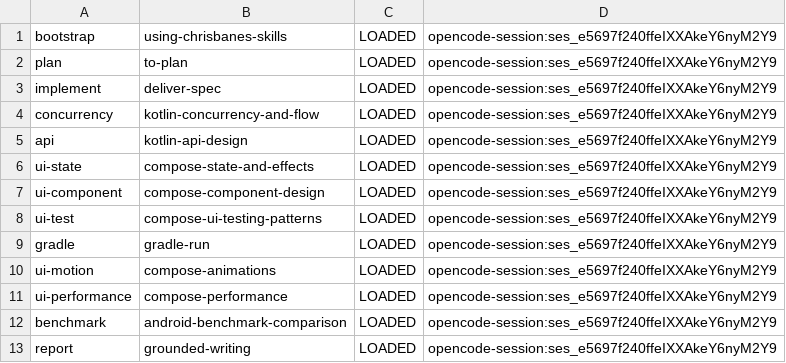
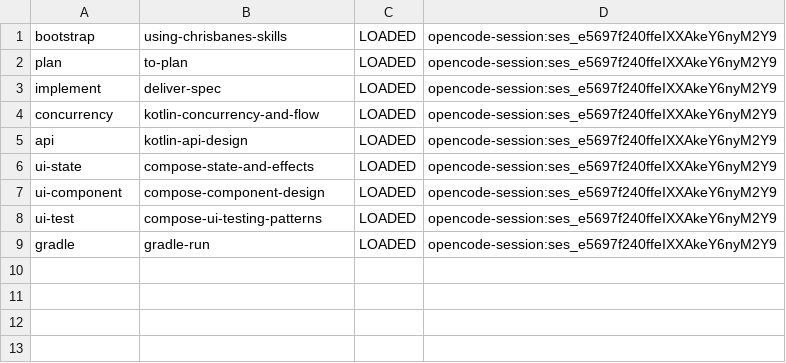
Before and after one commit to pitydah/michi-music-mobile, a TSV file: build/verification/michi-audio/skills-used.tsv, drawn as a sheet.

```diff
--- a/build/verification/michi-audio/skills-used.tsv
+++ b/build/verification/michi-audio/skills-used.tsv
@@ -9,5 +9 @@ ui-test	compose-ui-testing-patterns	LOADED	opencode-session:ses_e5697f240ffeIXXA
 gradle	gradle-run	LOADED	opencode-session:ses_e5697f240ffeIXXAkeY6nyM2Y9
-ui-motion	compose-animations	LOADED	opencode-session:ses_e5697f240ffeIXXAkeY6nyM2Y9
-ui-performance	compose-performance	LOADED	opencode-session:ses_e5697f240ffeIXXAkeY6nyM2Y9
-benchmark	android-benchmark-comparison	LOADED	opencode-session:ses_e5697f240ffeIXXAkeY6nyM2Y9
-report	grounded-writing	LOADED	opencode-session:ses_e5697f240ffeIXXAkeY6nyM2Y9
```
Also changed, not shown: 13 other files.
